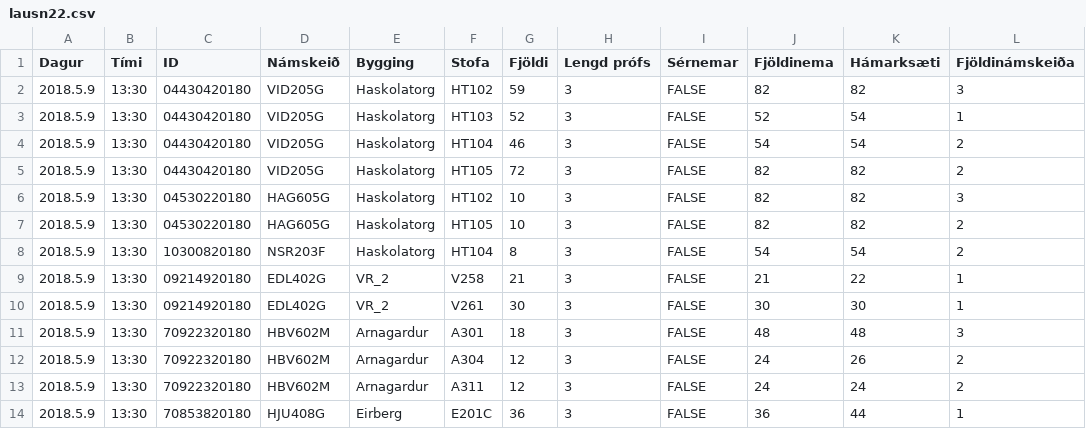
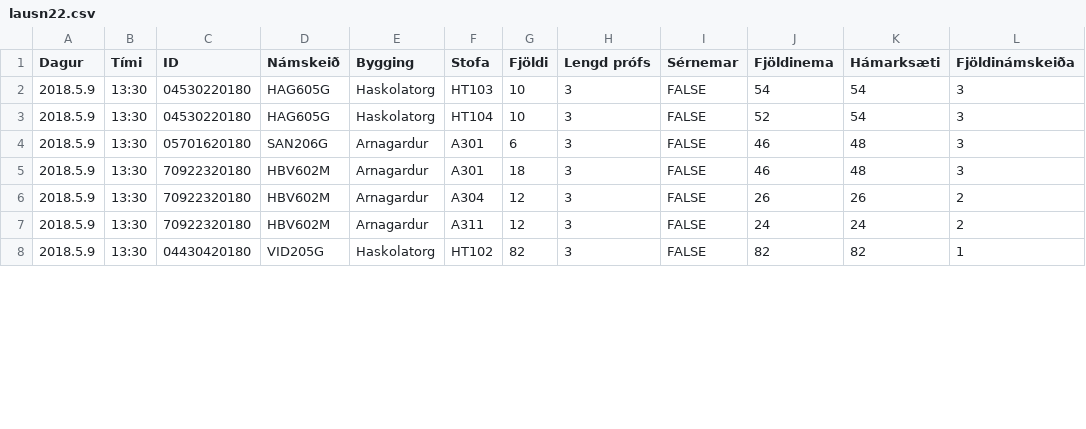
Before and after one commit to tprunarsson/Bessy-Rooms, a CSV file: lausn22.csv, drawn as a sheet; only a part is shown; the diff covers the shown part only.

```diff
--- a/lausn22.csv
+++ b/lausn22.csv
@@ -1,14 +1,8 @@
 Dagur;Tími;ID;Námskeið;Bygging;Stofa;Fjöldi;Lengd prófs;Sérnemar;Fjöldinema; Hámarksæti; Fjöldinámskeiða
-2018.5.9;13:30;04430420180;VID205G;Haskolatorg;HT102;59;3;FALSE;82;82;3
-2018.5.9;13:30;04430420180;VID205G;Haskolatorg;HT103;52;3;FALSE;52;54;1
-2018.5.9;13:30;04430420180;VID205G;Haskolatorg;HT104;46;3;FALSE;54;54;2
-2018.5.9;13:30;04430420180;VID205G;Haskolatorg;HT105;72;3;FALSE;82;82;2
-2018.5.9;13:30;04530220180;HAG605G;Haskolatorg;HT102;10;3;FALSE;82;82;3
-2018.5.9;13:30;04530220180;HAG605G;Haskolatorg;HT105;10;3;FALSE;82;82;2
-2018.5.9;13:30;10300820180;NSR203F;Haskolatorg;HT104;8;3;FALSE;54;54;2
-2018.5.9;13:30;09214920180;EDL402G;VR_2;V258;21;3;FALSE;21;22;1
-2018.5.9;13:30;09214920180;EDL402G;VR_2;V261;30;3;FALSE;30;30;1
-2018.5.9;13:30;70922320180;HBV602M;Arnagardur;A301;18;3;FALSE;48;48;3
-2018.5.9;13:30;70922320180;HBV602M;Arnagardur;A304;12;3;FALSE;24;26;2
+2018.5.9;13:30;04530220180;HAG605G;Haskolatorg;HT103;10;3;FALSE;54;54;3
+2018.5.9;13:30;04530220180;HAG605G;Haskolatorg;HT104;10;3;FALSE;52;54;3
+2018.5.9;13:30;05701620180;SAN206G;Arnagardur;A301;6;3;FALSE;46;48;3
+2018.5.9;13:30;70922320180;HBV602M;Arnagardur;A301;18;3;FALSE;46;48;3
+2018.5.9;13:30;70922320180;HBV602M;Arnagardur;A304;12;3;FALSE;26;26;2
 2018.5.9;13:30;70922320180;HBV602M;Arnagardur;A311;12;3;FALSE;24;24;2
-2018.5.9;13:30;70853820180;HJU408G;Eirberg;E201C;36;3;FALSE;36;44;1
+2018.5.9;13:30;04430420180;VID205G;Haskolatorg;HT102;82;3;FALSE;82;82;1
```
Also changed, not shown: 6 added rows and 22 edited cells elsewhere in this file, import22.csv.
